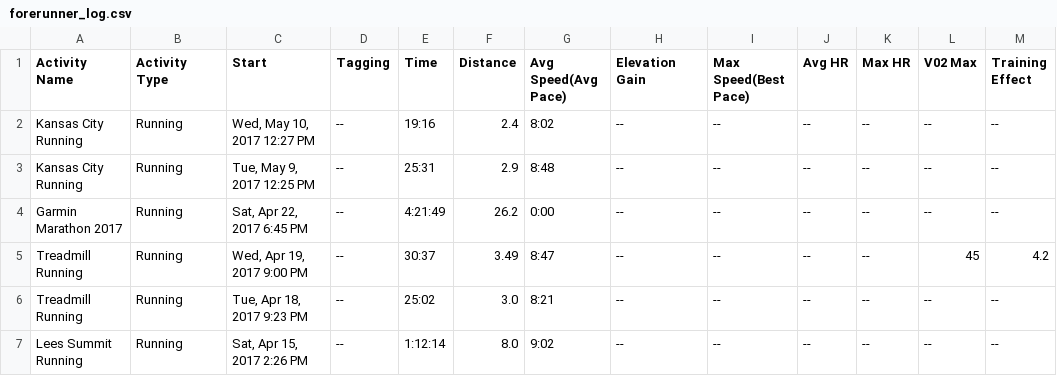
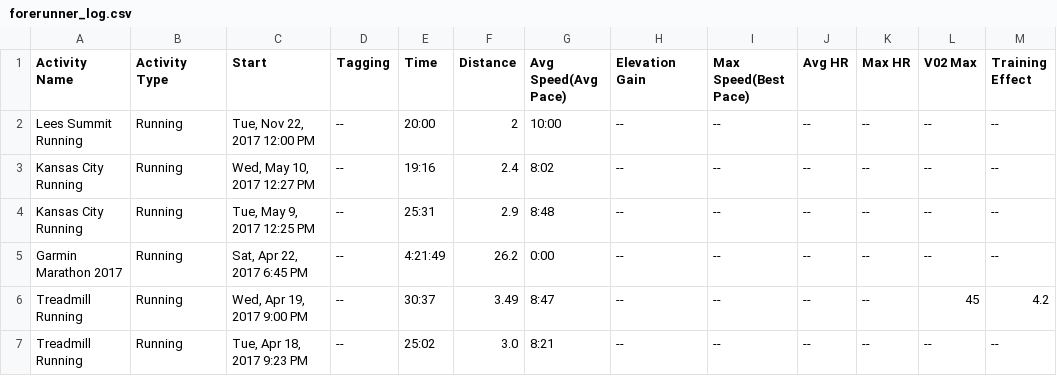
Before and after one commit to johnsug/garmin, a CSV file: forerunner_log.csv, drawn as a sheet; only a part is shown; the shorter side is filled out with more unchanged rows; the diff names each change by its address in the sheet, - before the commit and + after, or states it on an @@ line.

Commit message:
Update forerunner_log.csv

```diff
--- a/forerunner_log.csv
+++ b/forerunner_log.csv
+row 2: Lees Summit Running | Running | Tue, Nov 22, 2017 12:00 PM | -- | 20:00 | 2 | 10:00 | -- | -- | -- | -- | -- | --
```
